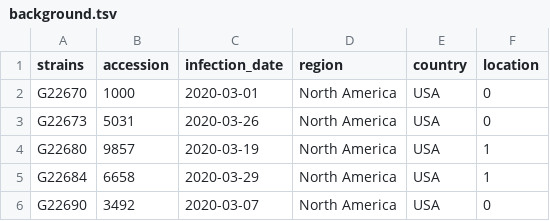
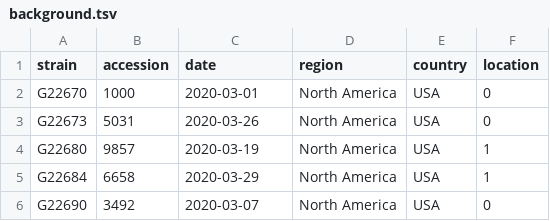
Before and after one commit to nahomiiiie/genomic_sampling, a TSV file: data/background.tsv, drawn as a sheet; only a part is shown.

```diff
--- a/data/background.tsv
+++ b/data/background.tsv
@@ -1,2 +1,2 @@
-strains	accession	infection_date	region	country	location
+strain	accession	date	region	country	location
 G22670	1000	2020-03-01	North America	USA	0
```
Also changed, not shown: 24 other files.
